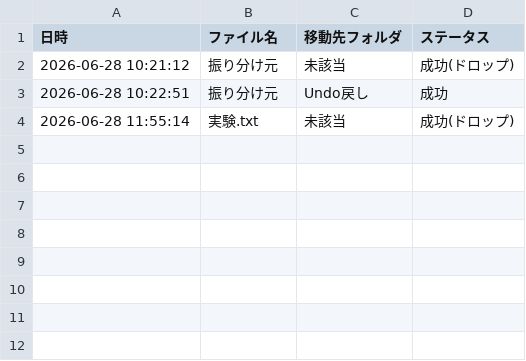
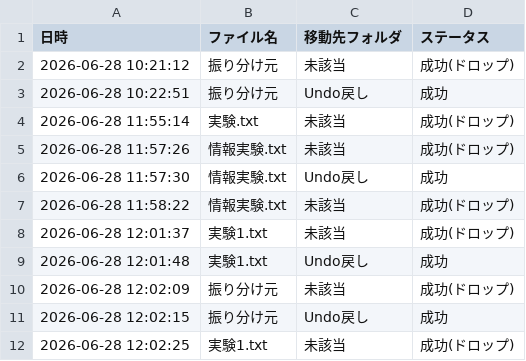
Before and after one commit to ruru-00000/file-app, a CSV file: log.csv, drawn as a sheet.

```diff
--- a/log.csv
+++ b/log.csv
@@ -4 +4,9 @@
 2026-06-28 11:55:14,実験.txt,未該当,成功(ドロップ)
+2026-06-28 11:57:26,情報実験.txt,未該当,成功(ドロップ)
+2026-06-28 11:57:30,情報実験.txt,Undo戻し,成功
+2026-06-28 11:58:22,情報実験.txt,未該当,成功(ドロップ)
+2026-06-28 12:01:37,実験1.txt,未該当,成功(ドロップ)
+2026-06-28 12:01:48,実験1.txt,Undo戻し,成功
+2026-06-28 12:02:09,振り分け元,未該当,成功(ドロップ)
+2026-06-28 12:02:15,振り分け元,Undo戻し,成功
+2026-06-28 12:02:25,実験1.txt,未該当,成功(ドロップ)
```
Also changed, not shown: 3 other files.
